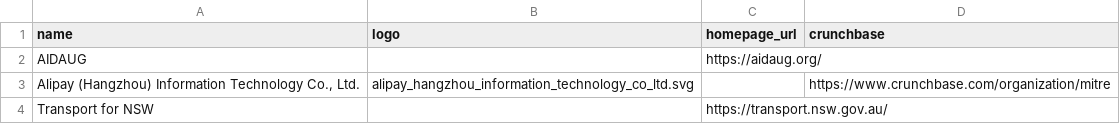
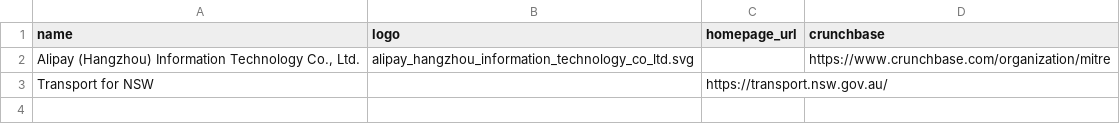
Before and after one commit to lfai/lfai-landscape, a CSV file: missing.csv, drawn as a sheet; the diff names each change by its address in the sheet, - before the commit and + after, or states it on an @@ line.

```diff
--- a/missing.csv
+++ b/missing.csv
-row 2: AIDAUG |  | https://aidaug.org/
```
Also changed, not shown: 2 other files.
